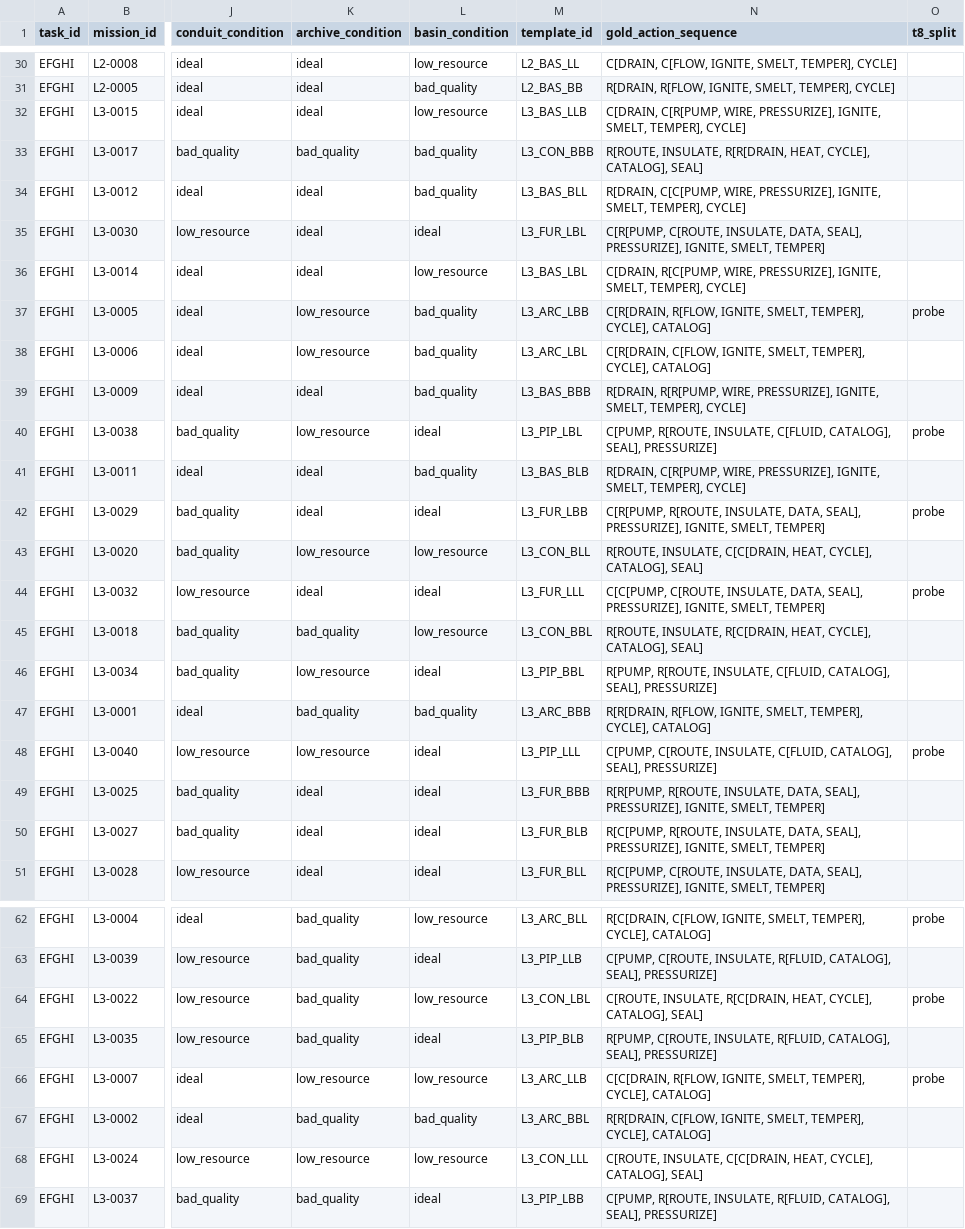
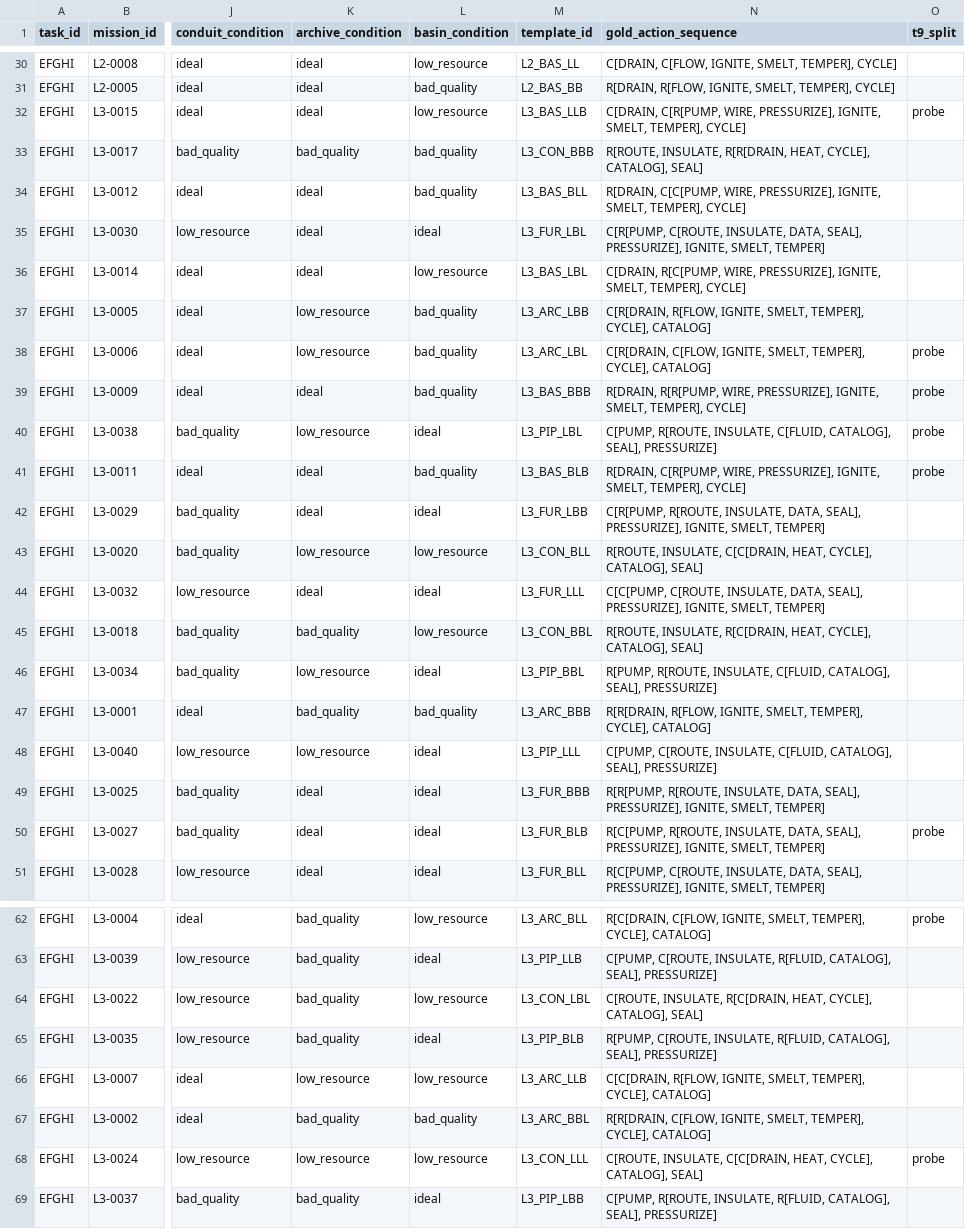
Before and after one commit to haesoo-park/gcsg-benchmark, a CSV file: common/data/efghi_dataset_sequence_complete.csv, drawn as a sheet; only a part is shown, gaps mark what is left out; the diff covers the shown part only; the diff names each change by its address in the sheet, - before the commit and + after, or states it on an @@ line.

```diff
--- a/common/data/efghi_dataset_sequence_complete.csv
+++ b/common/data/efghi_dataset_sequence_complete.csv
-O1: t8_split
+O1: t9_split
-O32 (t9_split): (empty)
+O32 (t9_split): probe
-O37 (t9_split): probe
+O37 (t9_split): (empty)
-O38:O39 (t9_split): (empty)
+O38:O39 (t9_split): probe
-O41 (t9_split): (empty)
+O41 (t9_split): probe
-O42 (t9_split): probe
+O42 (t9_split): (empty)
-O44 (t9_split): probe
+O44 (t9_split): (empty)
-O48 (t9_split): probe
+O48 (t9_split): (empty)
-O50 (t9_split): (empty)
+O50 (t9_split): probe
-O64 (t9_split): probe
+O64 (t9_split): (empty)
-O66 (t9_split): probe
+O66 (t9_split): (empty)
-O68 (t9_split): (empty)
+O68 (t9_split): probe
```
Also changed, not shown: 28 edited cells elsewhere in this file, common/data/dataset_state_complete.csv, 2 other files.
